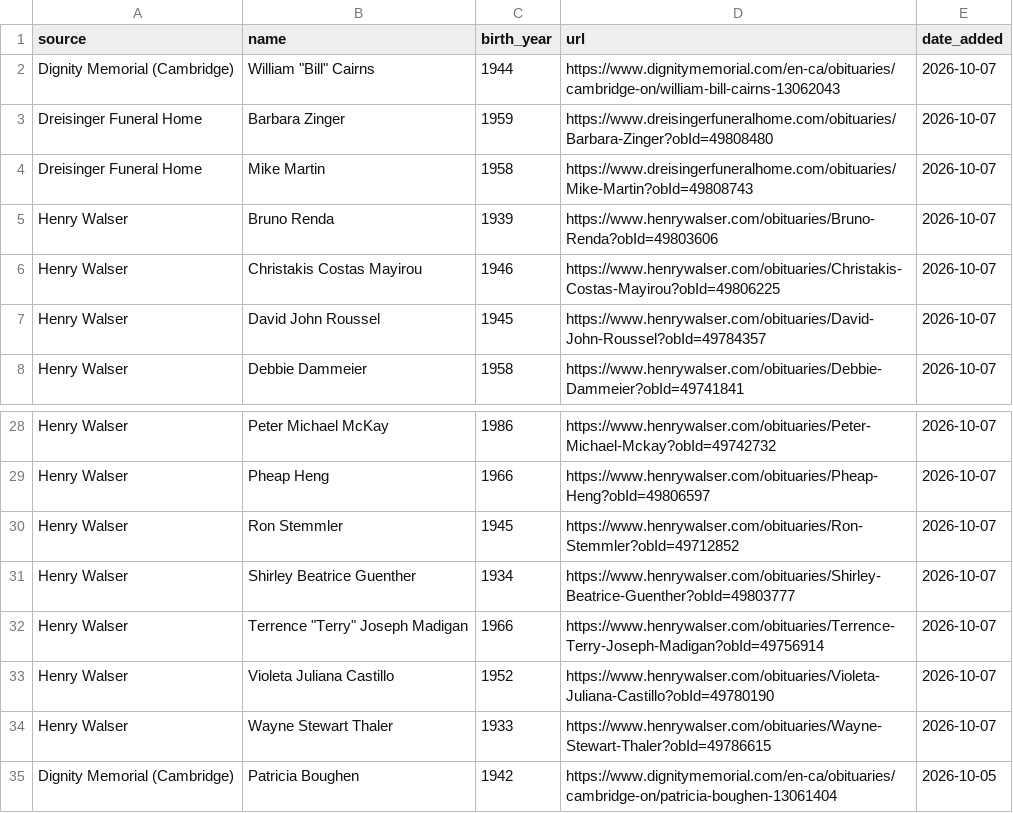
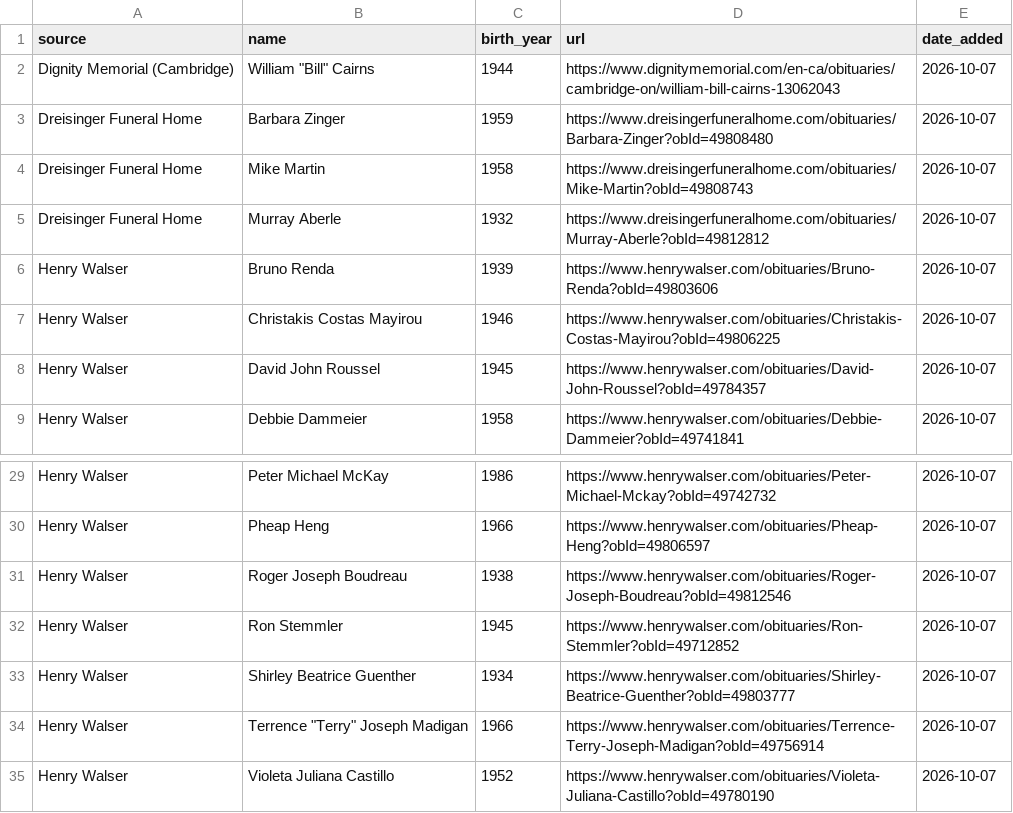
Before and after one commit to gpberber/waterloo-region-obituaries, a CSV file: data/obituaries.csv, drawn as a sheet; only a part is shown, gaps mark what is left out; the shorter side is filled out with more unchanged rows; the diff names each change by its address in the sheet, - before the commit and + after, or states it on an @@ line.

```diff
--- a/data/obituaries.csv
+++ b/data/obituaries.csv
+row 5: Dreisinger Funeral Home | Murray Aberle | 1932 | https://www.dreisingerfuneralhome.com/obituaries/Murray-Aberle?obId=49812812 | 2026-10-07
+row 31: Henry Walser | Roger Joseph Boudreau | 1938 | https://www.henrywalser.com/obituaries/Roger-Joseph-Boudreau?obId=49812546 | 2026-10-07
```
Also changed, not shown: 1 other file.
